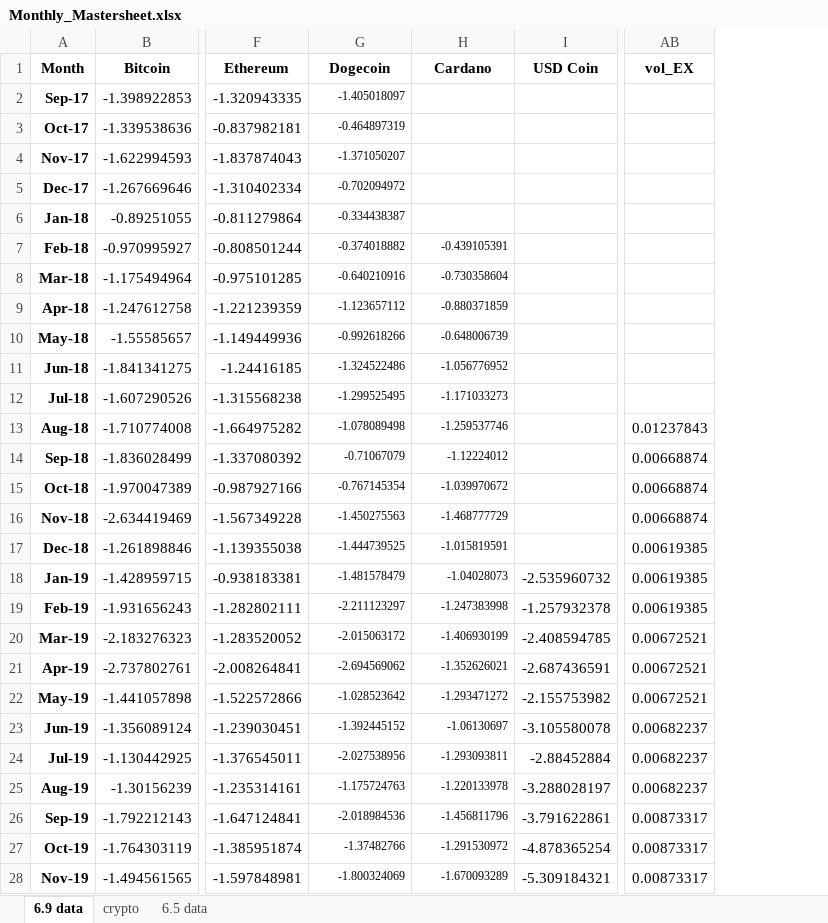
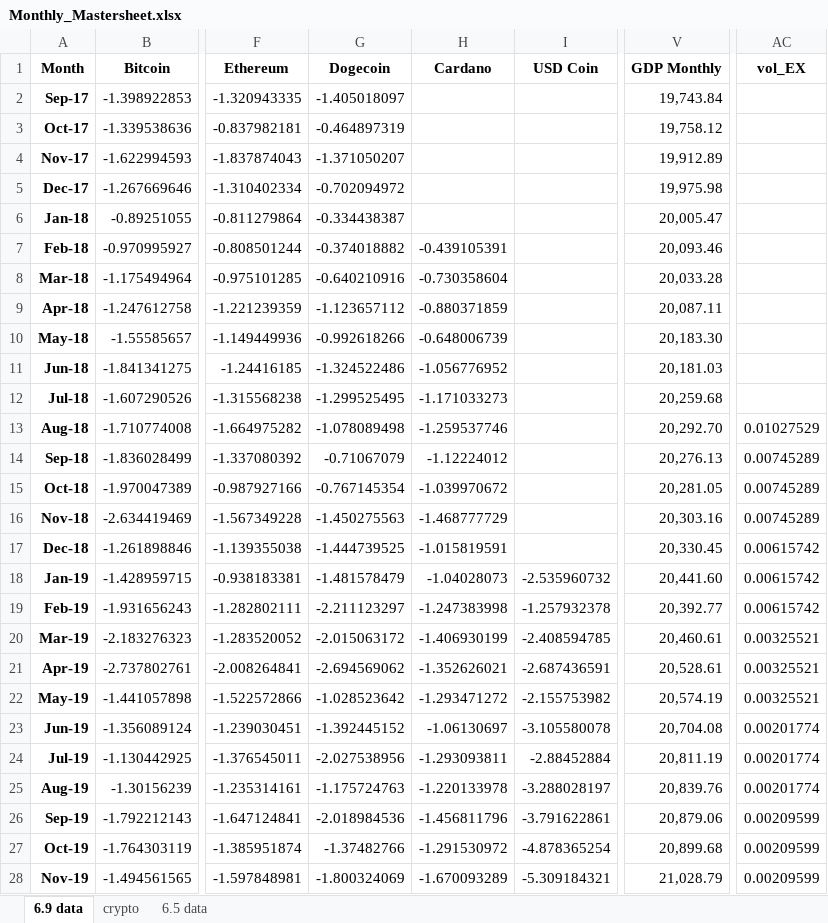
Before and after one commit to tianyishen701/CryptoMacroecon-Prediction-CSUREMM, an Excel workbook: data/Monthly_Mastersheet.xlsx, sheet 6.9 data, drawn as a sheet; only a part is shown, gaps mark what is left out; values as stored, in another font and other column widths than the file's, no borders; charts and pictures not drawn; addresses are those after the commit; the diff covers the shown part only; the diff names each change by its address in the sheet, - before the commit and + after, or states it on an @@ line.

Commit message:
updated monthly data

```diff
--- a/data/Monthly_Mastersheet.xlsx (sheet 6.9 data)
+++ b/data/Monthly_Mastersheet.xlsx (sheet 6.9 data)
+column V (GDP Monthly), rows 2-28: 19,743.84 | 19,758.12 | 19,912.89 | 19,975.98 | 20,005.47 | 20,093.46 | 20,033.28 | 20,087.11 | 20,183.30 | 20,181.03 | 20,259.68 | 20,292.70 | 20,276.13 | 20,281.05 | 20,303.16 | 20,330.45 | 20,441.60 | 20,392.77 | 20,460.61 | 20,528.61 | 20,574.19 | 20,704.08 | 20,811.19 | 20,839.76 | 20,879.06 | 20,899.68 | 21,028.79
@@ G2:G6 text size: larger @@
@@ G7:H28 text size: larger @@
-AC13 (vol_EX): 0.01237843
+AC13 (vol_EX): 0.01027529
-AC14:AC16 (vol_EX): 0.00668874
+AC14:AC16 (vol_EX): 0.00745289
-AC17:AC19 (vol_EX): 0.00619385
+AC17:AC19 (vol_EX): 0.00615742
-AC20:AC22 (vol_EX): 0.00672521
+AC20:AC22 (vol_EX): 0.00325521
-AC23:AC25 (vol_EX): 0.00682237
+AC23:AC25 (vol_EX): 0.00201774
-AC26:AC28 (vol_EX): 0.00873317
+AC26:AC28 (vol_EX): 0.00209599
```
Also changed, not shown: 62 edited cells and cell formats elsewhere in this sheet, 1 other file.
